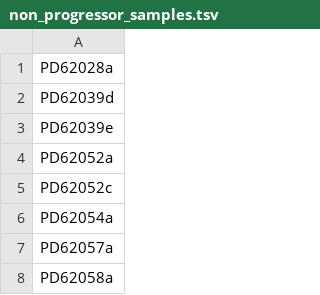
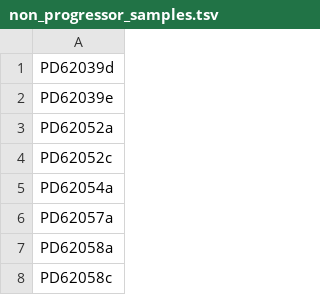
Before and after one commit to team113sanger/ibd_dysplasia_thesis_analysis, a TSV file: metadata/sample_lists/non_progressor_samples.tsv, drawn as a sheet; only a part is shown; the shorter side is filled out with more unchanged rows.

```diff
--- a/metadata/sample_lists/non_progressor_samples.tsv
+++ b/metadata/sample_lists/non_progressor_samples.tsv
@@ -1,2 +1 @@
-PD62028a
 PD62039d
```
Also changed, not shown: metadata/sample_lists/progressor_samples.tsv, 2 other files.
